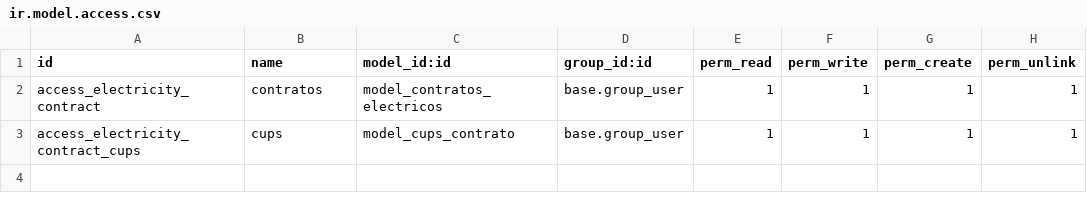
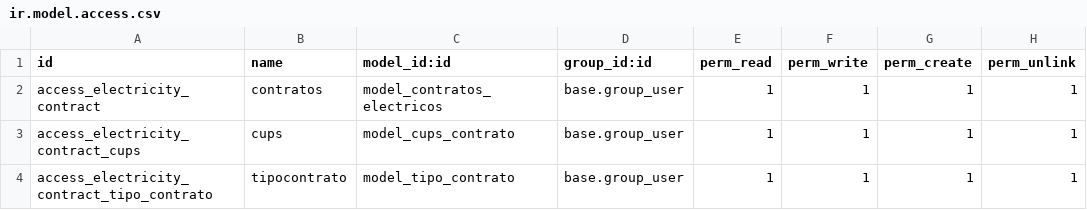
Before and after one commit to miguelsubiran/electricity_contract, a CSV file: security/ir.model.access.csv, drawn as a sheet; the diff names each change by its address in the sheet, - before the commit and + after, or states it on an @@ line.

```diff
--- a/security/ir.model.access.csv
+++ b/security/ir.model.access.csv
+row 4: access_electricity_contract_tipo_contrato | tipocontrato | model_tipo_contrato | base.group_user | 1 | 1 | 1 | 1
```
